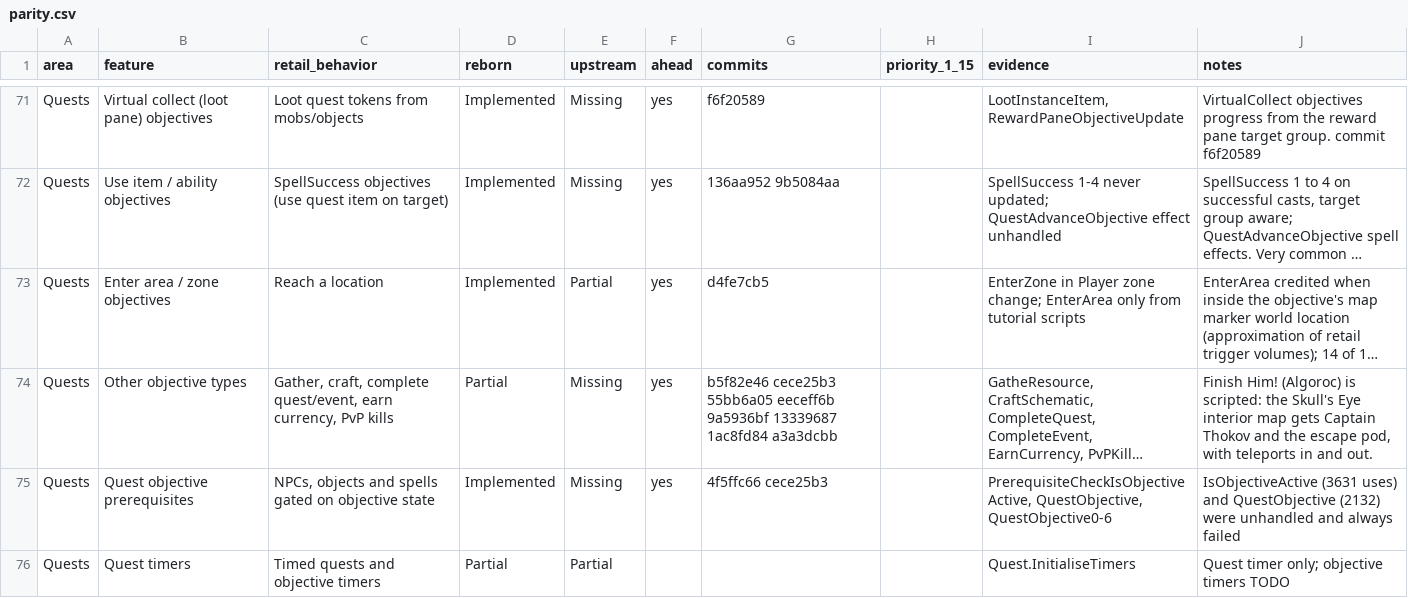
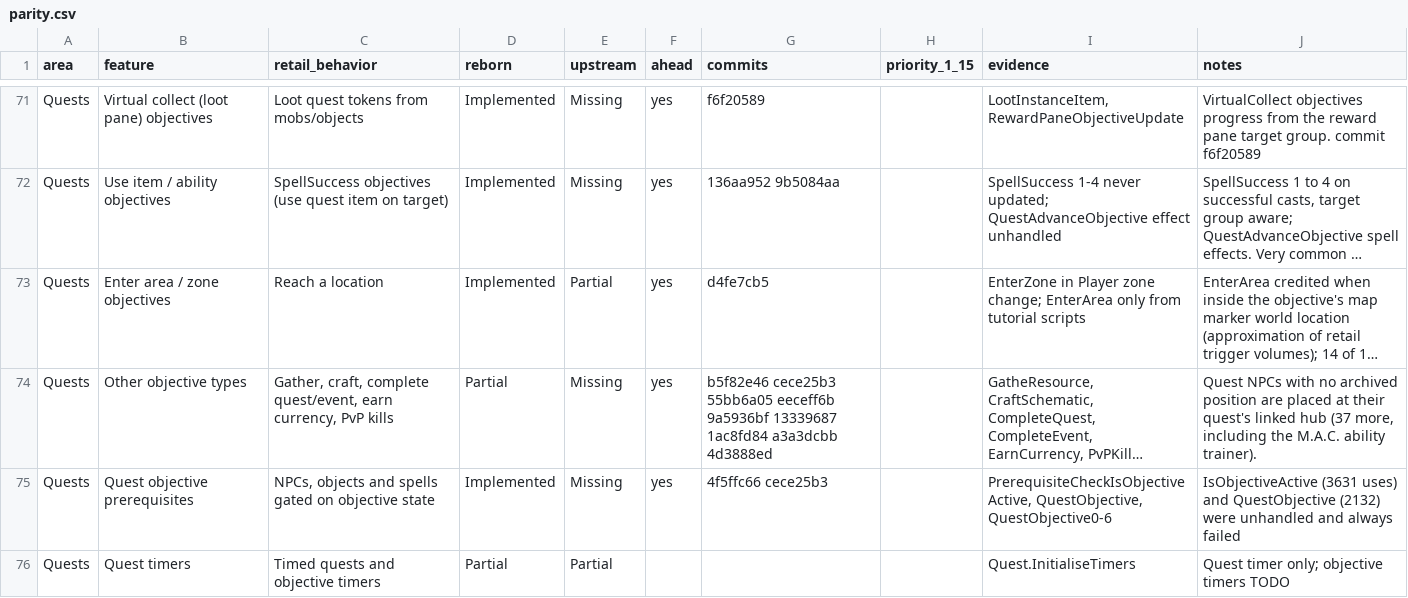
Before and after one commit to th3bluecarp/nexus-reborn, a CSV file: docs/reborn/parity.csv, drawn as a sheet; only a part is shown, gaps mark what is left out; long unchanged cells end in …; the diff names each change by its address in the sheet, - before the commit and + after, or states it on an @@ line.

```diff
--- a/docs/reborn/parity.csv
+++ b/docs/reborn/parity.csv
-G74 (commits): …1ac8fd84 a3a3dcbb
+G74 (commits): …1ac8fd84 a3a3dcbb 4d3888ed
-J74 (notes): Finish Him! (Algoroc) is scripted: the Skull's Eye interior map gets Captain Thokov and the escape pod, with teleports in and out.
+J74 (notes): Quest NPCs with no archived position are placed at their quest's linked hub (37 more, including the M.A.C. ability trainer).
```
Also changed, not shown: 1 other file.
